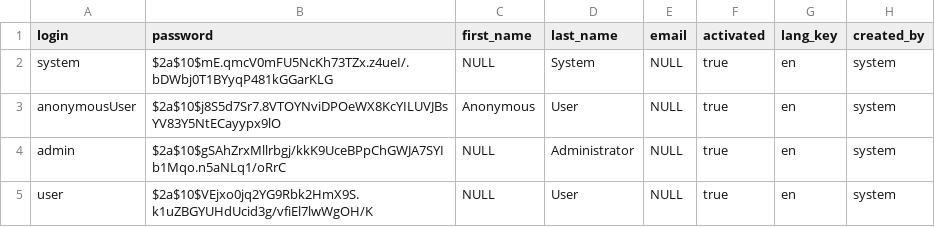
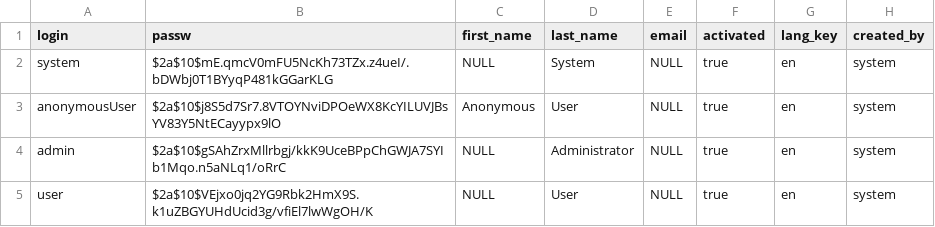
Before and after one commit to TeamnetComponents/app-bootstrap, a CSV file: src/main/resources/config/liquibase/users.csv, drawn as a sheet.

Commit message:
modified to work liquibase with oracle

```diff
--- a/src/main/resources/config/liquibase/users.csv
+++ b/src/main/resources/config/liquibase/users.csv
@@ -1,2 +1,2 @@
-login;password;first_name;last_name;email;activated;lang_key;created_by
+login;passw;first_name;last_name;email;activated;lang_key;created_by
 system;$2a$10$mE.qmcV0mFU5NcKh73TZx.z4ueI/.bDWbj0T1BYyqP481kGGarKLG;NULL;System;NULL;true;en;system
```
Also changed, not shown: 3 other files.
